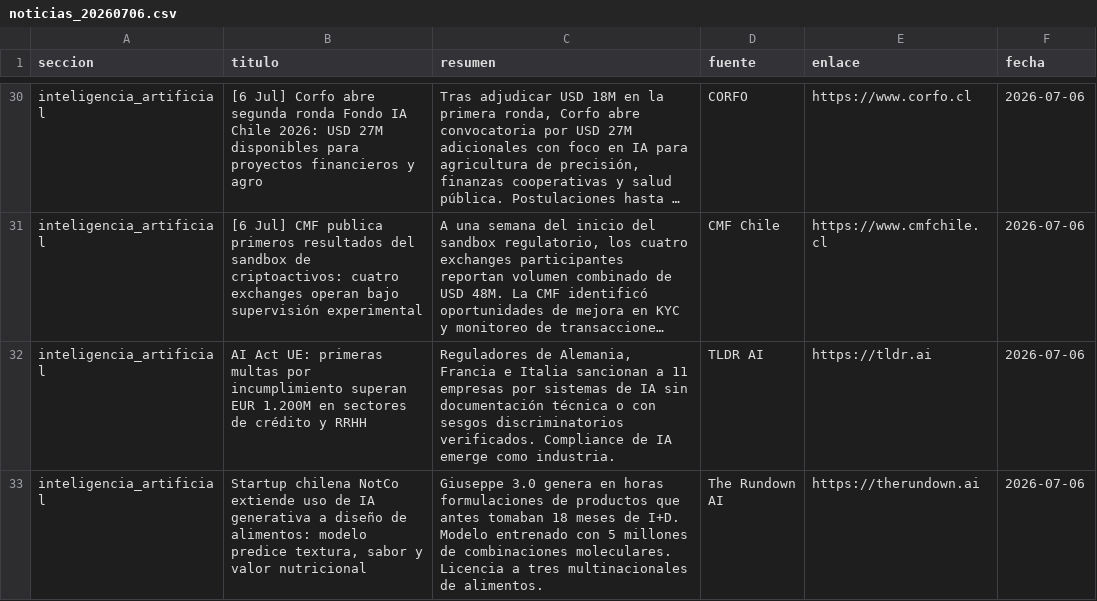
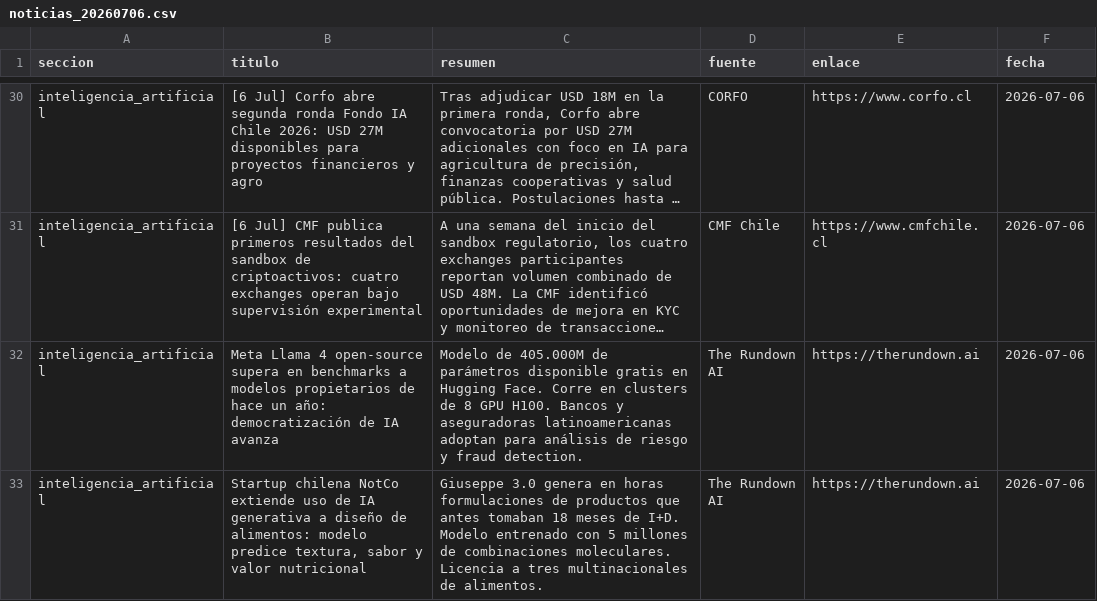
Before and after one commit to erickfranciscohernandez/financiero, a CSV file: noticias_20260706.csv, drawn as a sheet; only a part is shown, gaps mark what is left out; long unchanged cells end in …; the diff covers the shown part only; the diff names each change by its address in the sheet, - before the commit and + after, or states it on an @@ line.

```diff
--- a/noticias_20260706.csv
+++ b/noticias_20260706.csv
-B32 (titulo): AI Act UE: primeras multas por incumplimiento superan EUR 1.200M en sectores de crédito y RRHH
+B32 (titulo): Meta Llama 4 open-source supera en benchmarks a modelos propietarios de hace un año: democratización de IA avanza
-C32 (resumen): Reguladores de Alemania, Francia e Italia sancionan a 11 empresas por sistemas de IA sin documentación técnica o con sesgos discriminatorios verificados. Compliance de IA emerge como industria.
+C32 (resumen): Modelo de 405.000M de parámetros disponible gratis en Hugging Face. Corre en clusters de 8 GPU H100. Bancos y aseguradoras latinoamericanas adoptan para análisis de riesgo y fraud detection.
-D32 (fuente): TLDR AI
+D32 (fuente): The Rundown AI
-E32 (enlace): https://tldr.ai
+E32 (enlace): https://therundown.ai
```
Also changed, not shown: 5 added rows, 5 removed rows and 18 edited cells elsewhere in this file, 8 other files.
